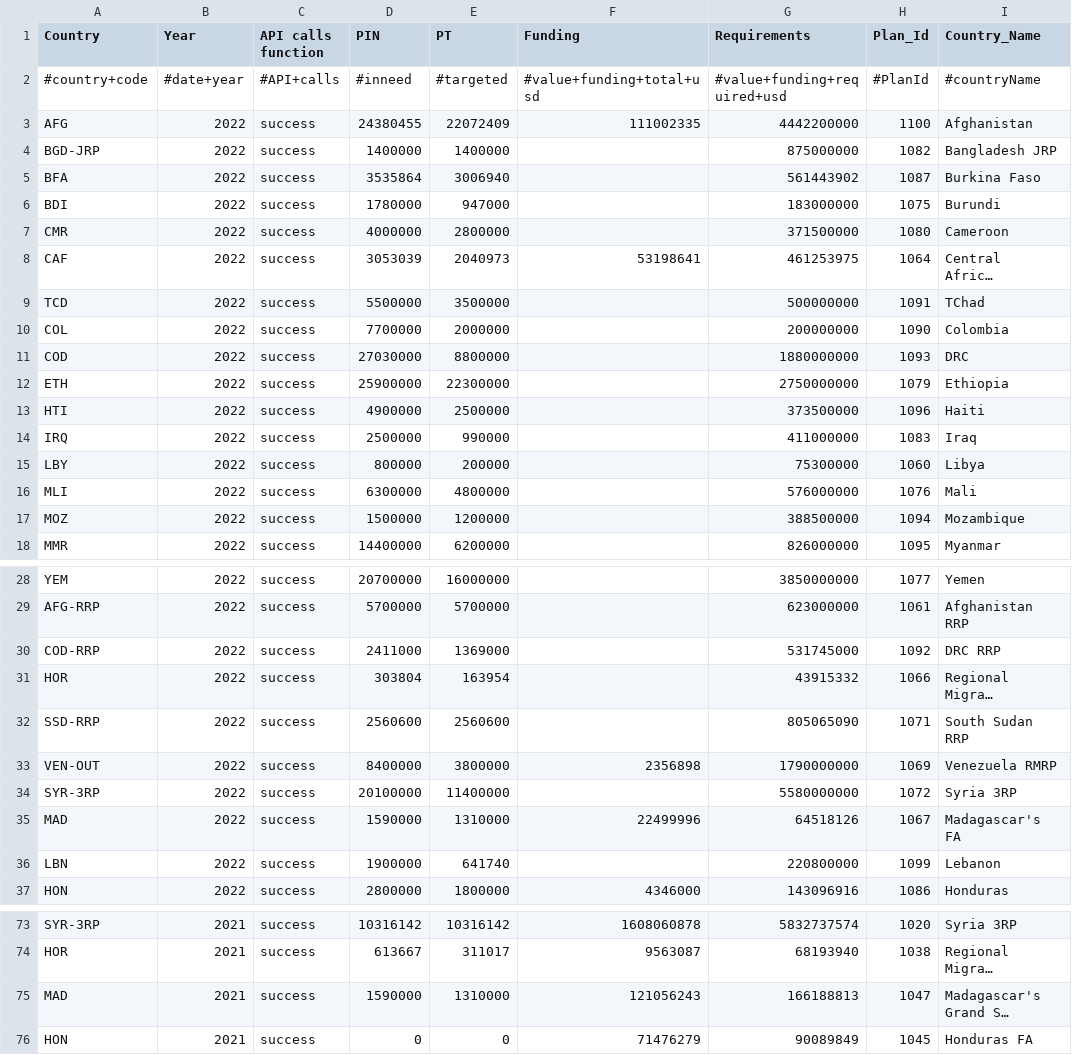
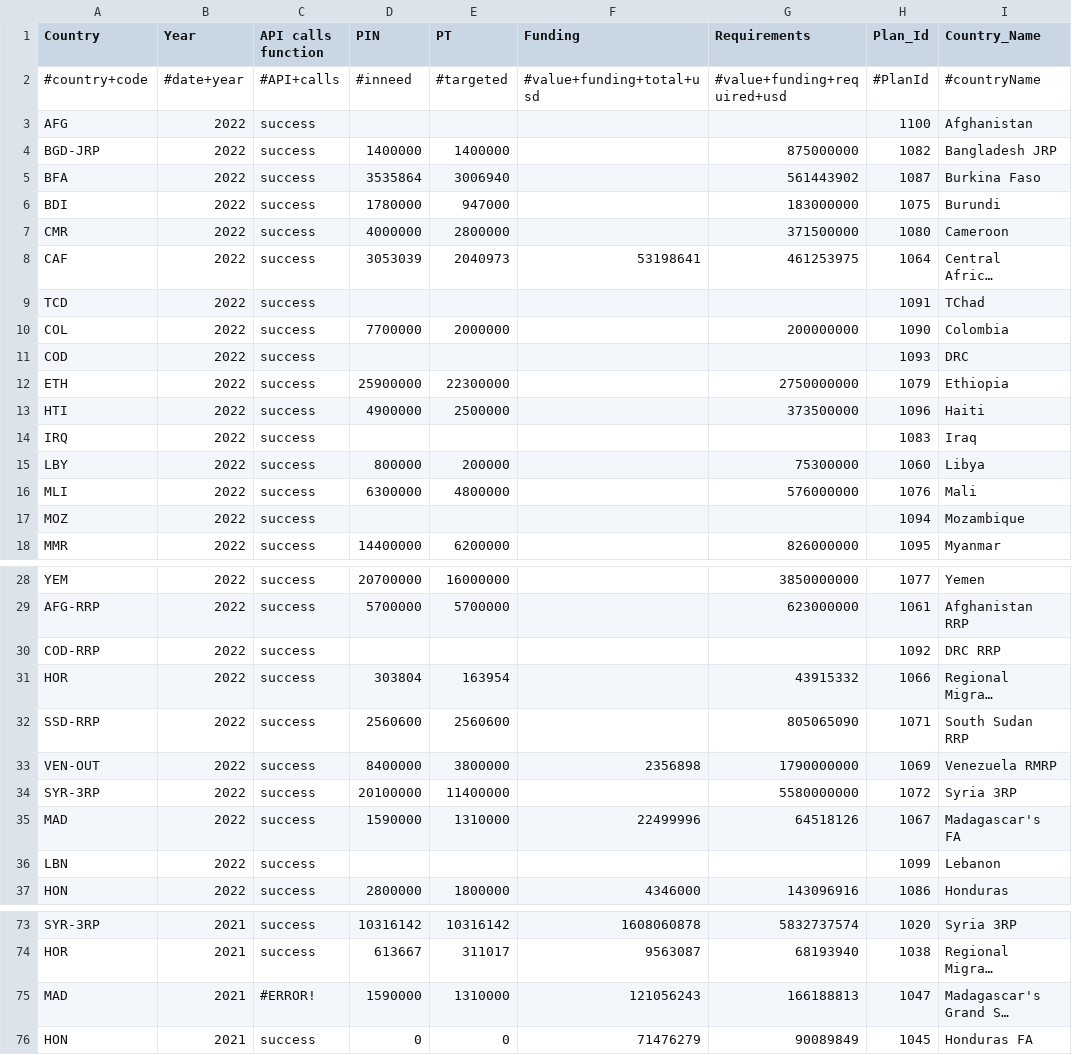
Before and after one commit to alexandru-m-g/csv-cache-helper, a CSV file: data/fts_qc_test.csv, drawn as a sheet; only a part is shown, gaps mark what is left out; long unchanged cells end in …; the diff covers the shown part only; the diff names each change by its address in the sheet, - before the commit and + after, or states it on an @@ line.

```diff
--- a/data/fts_qc_test.csv
+++ b/data/fts_qc_test.csv
-D3 (PIN): 24380455
+D3 (PIN): (empty)
-E3 (PT): 22072409
+E3 (PT): (empty)
-F3 (Funding): 111002335
+F3 (Funding): (empty)
-G3 (Requirements): 4442200000
+G3 (Requirements): (empty)
-D9 (PIN): 5500000
+D9 (PIN): (empty)
-E9 (PT): 3500000
+E9 (PT): (empty)
-G9 (Requirements): 500000000
+G9 (Requirements): (empty)
-D11 (PIN): 27030000
+D11 (PIN): (empty)
-E11 (PT): 8800000
+E11 (PT): (empty)
-G11 (Requirements): 1880000000
+G11 (Requirements): (empty)
-D14 (PIN): 2500000
+D14 (PIN): (empty)
-E14 (PT): 990000
+E14 (PT): (empty)
-G14 (Requirements): 411000000
+G14 (Requirements): (empty)
-D17 (PIN): 1500000
+D17 (PIN): (empty)
-E17 (PT): 1200000
+E17 (PT): (empty)
-G17 (Requirements): 388500000
+G17 (Requirements): (empty)
-D30 (PIN): 2411000
+D30 (PIN): (empty)
-E30 (PT): 1369000
+E30 (PT): (empty)
-G30 (Requirements): 531745000
+G30 (Requirements): (empty)
-D36 (PIN): 1900000
+D36 (PIN): (empty)
-E36 (PT): 641740
+E36 (PT): (empty)
-G36 (Requirements): 220800000
+G36 (Requirements): (empty)
-C75 (API calls function): success
+C75 (API calls function): #ERROR!
```
Also changed, not shown: 3 edited cells elsewhere in this file.
